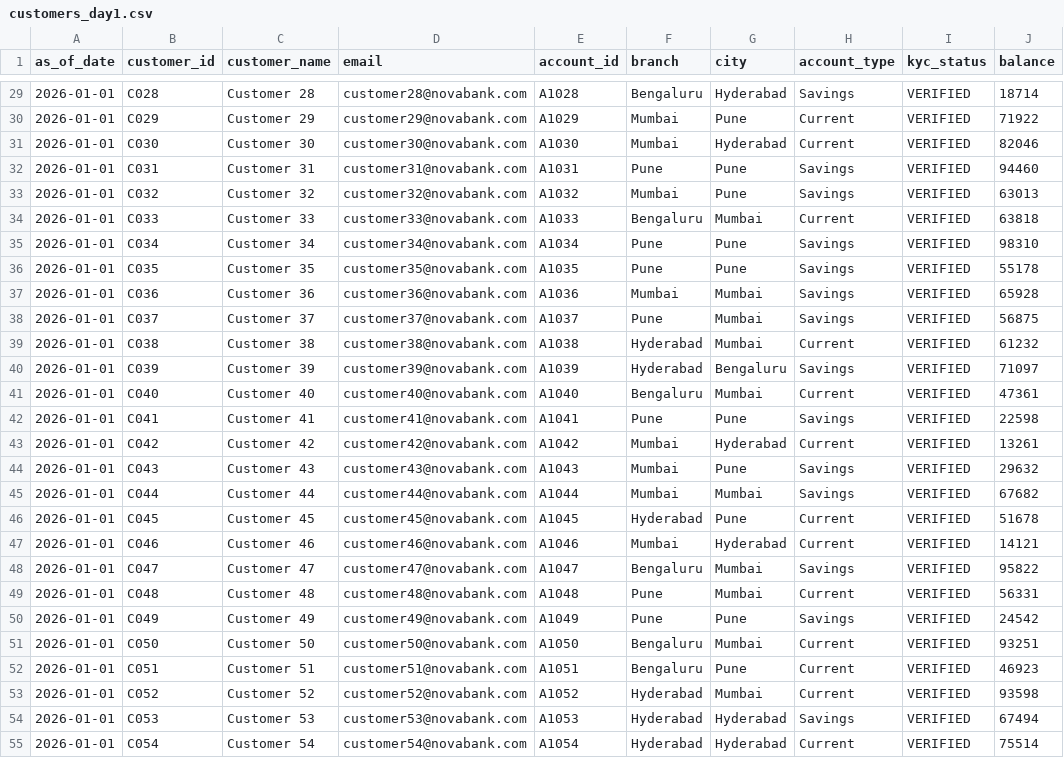
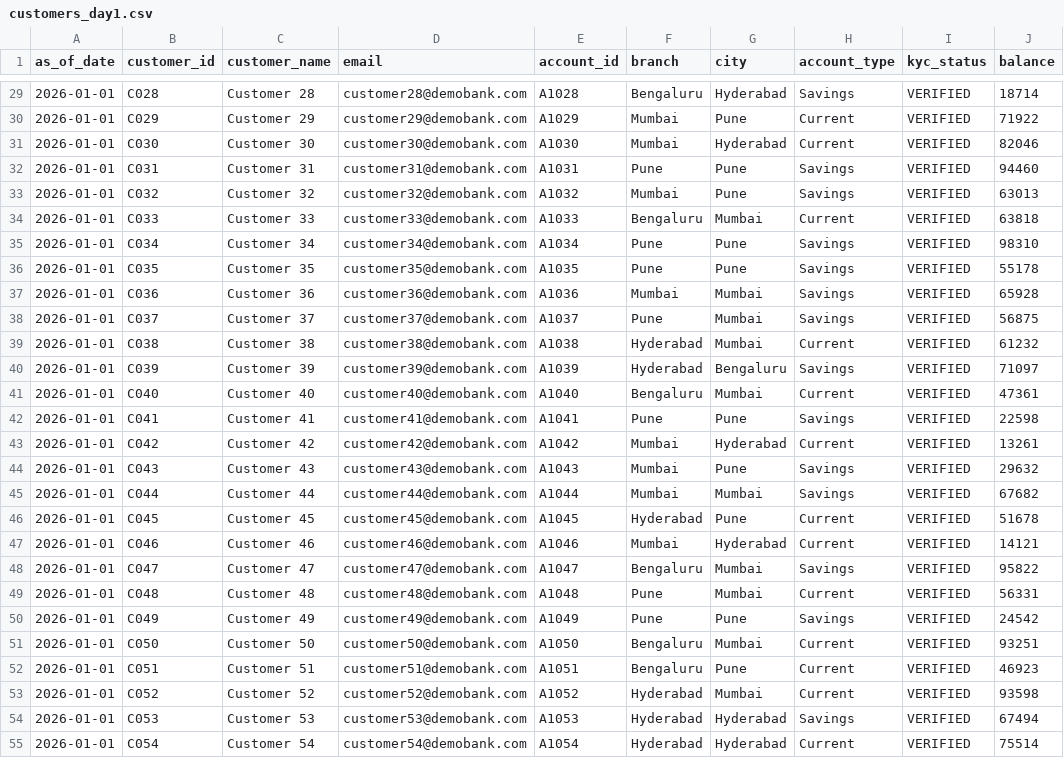
Before and after one commit to Dhiraj-jashds/dbt-workshop, a CSV file: seeds/customers_day1.csv, drawn as a sheet; only a part is shown, gaps mark what is left out; the diff covers the shown part only; the diff names each change by its address in the sheet, - before the commit and + after, or states it on an @@ line.

```diff
--- a/seeds/customers_day1.csv
+++ b/seeds/customers_day1.csv
-D29 (email): customer28@novabank.com
+D29 (email): customer28@demobank.com
-D30 (email): customer29@novabank.com
+D30 (email): customer29@demobank.com
-D31 (email): customer30@novabank.com
+D31 (email): customer30@demobank.com
-D32 (email): customer31@novabank.com
+D32 (email): customer31@demobank.com
-D33 (email): customer32@novabank.com
+D33 (email): customer32@demobank.com
-D34 (email): customer33@novabank.com
+D34 (email): customer33@demobank.com
-D35 (email): customer34@novabank.com
+D35 (email): customer34@demobank.com
-D36 (email): customer35@novabank.com
+D36 (email): customer35@demobank.com
-D37 (email): customer36@novabank.com
+D37 (email): customer36@demobank.com
-D38 (email): customer37@novabank.com
+D38 (email): customer37@demobank.com
-D39 (email): customer38@novabank.com
+D39 (email): customer38@demobank.com
-D40 (email): customer39@novabank.com
+D40 (email): customer39@demobank.com
-D41 (email): customer40@novabank.com
+D41 (email): customer40@demobank.com
-D42 (email): customer41@novabank.com
+D42 (email): customer41@demobank.com
-D43 (email): customer42@novabank.com
+D43 (email): customer42@demobank.com
-D44 (email): customer43@novabank.com
+D44 (email): customer43@demobank.com
-D45 (email): customer44@novabank.com
+D45 (email): customer44@demobank.com
-D46 (email): customer45@novabank.com
+D46 (email): customer45@demobank.com
-D47 (email): customer46@novabank.com
+D47 (email): customer46@demobank.com
-D48 (email): customer47@novabank.com
+D48 (email): customer47@demobank.com
-D49 (email): customer48@novabank.com
+D49 (email): customer48@demobank.com
-D50 (email): customer49@novabank.com
+D50 (email): customer49@demobank.com
-D51 (email): customer50@novabank.com
+D51 (email): customer50@demobank.com
-D52 (email): customer51@novabank.com
+D52 (email): customer51@demobank.com
-D53 (email): customer52@novabank.com
+D53 (email): customer52@demobank.com
-D54 (email): customer53@novabank.com
+D54 (email): customer53@demobank.com
-D55 (email): customer54@novabank.com
+D55 (email): customer54@demobank.com
```
Also changed, not shown: 73 edited cells elsewhere in this file, seeds/customers.csv.
